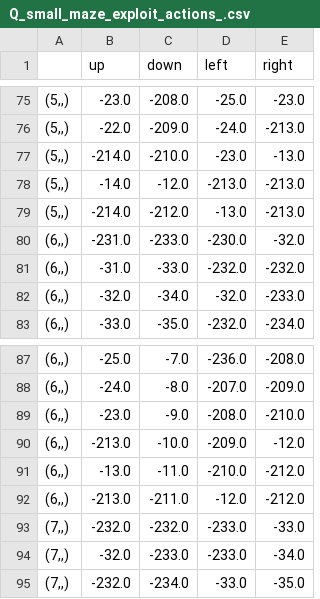
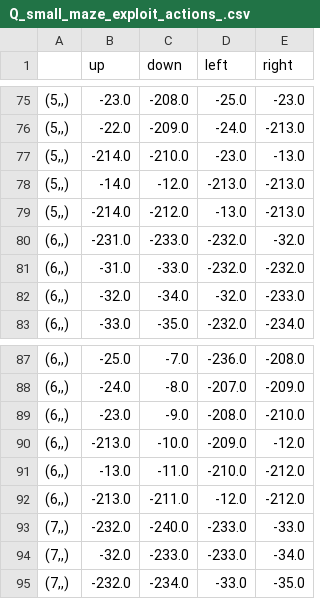
Before and after one commit to elenita1221/mlrefined, a CSV file: demo_datasets/RL_datasets/Q_small_maze_exploit_actions_.csv, drawn as a sheet; only a part is shown, gaps mark what is left out; the diff covers the shown part only.

```diff
--- a/demo_datasets/RL_datasets/Q_small_maze_exploit_actions_.csv
+++ b/demo_datasets/RL_datasets/Q_small_maze_exploit_actions_.csv
@@ -79,3 +79,3 @@
 "(5,,)",-214.0,-212.0,-13.0,-213.0
-"(6,,)",-231.0,-233.0,-230.0,-32.0
+"(6,,)",-231.0,-233.0,-232.0,-32.0
 "(6,,)",-31.0,-33.0,-232.0,-232.0
@@ -92,3 +92,3 @@
 "(6,,)",-213.0,-211.0,-12.0,-212.0
-"(7,,)",-232.0,-232.0,-233.0,-33.0
+"(7,,)",-232.0,-240.0,-233.0,-33.0
 "(7,,)",-32.0,-233.0,-233.0,-34.0
```
Also changed, not shown: 22 edited cells elsewhere in this file, demo_datasets/RL_datasets/Q_large_maze_exploit_actions_.csv, demo_datasets/RL_datasets/Q_large_maze_random_actions_.csv, 25 other files.
